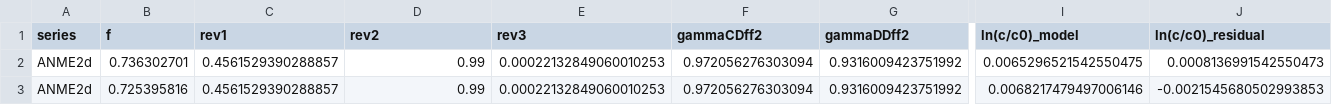
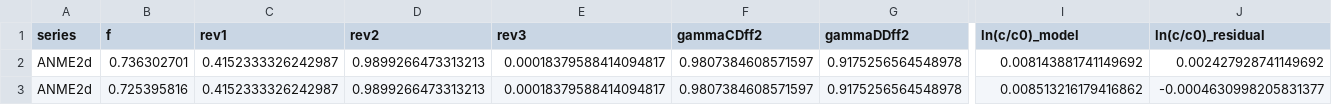
Before and after one commit to Dart-Jarvis/NC10_radboud, a CSV file: joint_transformed_scaled_predictions.csv, drawn as a sheet; only a part is shown, gaps mark what is left out; the diff covers the shown part only; the diff names each change by its address in the sheet, - before the commit and + after, or states it on an @@ line.

```diff
--- a/joint_transformed_scaled_predictions.csv
+++ b/joint_transformed_scaled_predictions.csv
-C2:C3 (rev1): 0.4561529390288857
+C2:C3 (rev1): 0.4152333326242987
-D2:D3 (rev2): 0.99
+D2:D3 (rev2): 0.9899266473313213
-E2:E3 (rev3): 0.00022132849060010253
+E2:E3 (rev3): 0.00018379588414094817
-F2:F3 (gammaCDff2): 0.972056276303094
+F2:F3 (gammaCDff2): 0.9807384608571597
-G2:G3 (gammaDDff2): 0.9316009423751992
+G2:G3 (gammaDDff2): 0.9175256564548978
-I2 (ln(c/c0)_model): 0.0065296521542550475
+I2 (ln(c/c0)_model): 0.008143881741149692
-J2 (ln(c/c0)_residual): 0.0008136991542550473
+J2 (ln(c/c0)_residual): 0.002427928741149692
-I3 (ln(c/c0)_model): 0.0068217479497006146
+I3 (ln(c/c0)_model): 0.008513216179416862
-J3 (ln(c/c0)_residual): -0.0021545680502993853
+J3 (ln(c/c0)_residual): -0.0004630998205831377
```
Also changed, not shown: 173 edited cells elsewhere in this file, fig0_monte_carlo_ANME2d_mc_region.csv, fig0_monte_carlo_AOM_LS_mc_region.csv, 28 other files.
